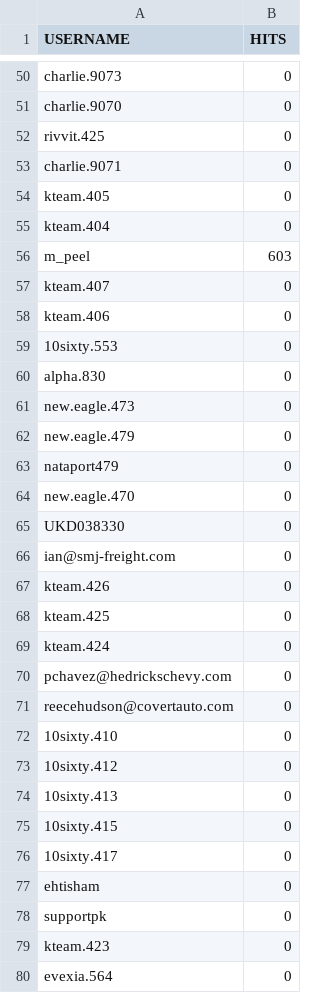
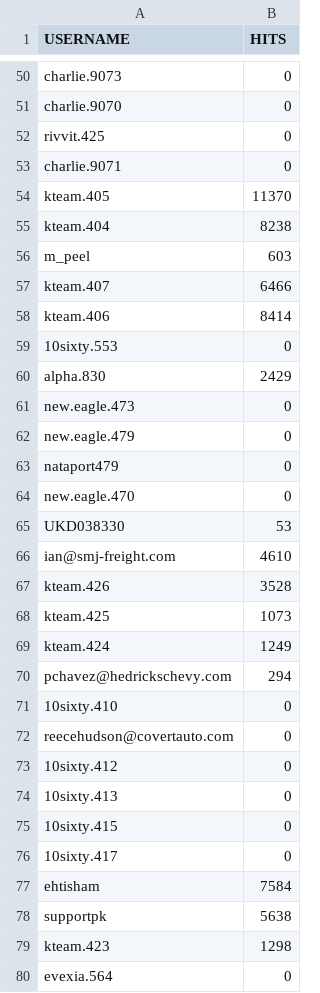
Before and after one commit to malaypandey98/KibanaLogsSearch, a CSV file: USER_HIT_RESULT.csv, drawn as a sheet; only a part is shown, gaps mark what is left out; the diff covers the shown part only.

```diff
--- a/USER_HIT_RESULT.csv
+++ b/USER_HIT_RESULT.csv
@@ -53,9 +53,9 @@ rivvit.425, 0
 charlie.9071, 0
-kteam.405, 0
-kteam.404, 0
+kteam.405, 11370
+kteam.404, 8238
 m_peel, 603
-kteam.407, 0
-kteam.406, 0
+kteam.407, 6466
+kteam.406, 8414
 10sixty.553, 0
-alpha.830, 0
+alpha.830, 2429
 new.eagle.473, 0
@@ -64,10 +64,10 @@ nataport479, 0
 new.eagle.470, 0
-UKD038330, 0
-ian@smj-freight.com, 0
-kteam.426, 0
-kteam.425, 0
-kteam.424, 0
-pchavez@hedrickschevy.com, 0
+UKD038330, 53
+ian@smj-freight.com, 4610
+kteam.426, 3528
+kteam.425, 1073
+kteam.424, 1249
+pchavez@hedrickschevy.com, 294
+10sixty.410, 0
 reecehudson@covertauto.com, 0
-10sixty.410, 0
 10sixty.412, 0
@@ -76,5 +76,5 @@ reecehudson@covertauto.com, 0
 10sixty.417, 0
-ehtisham, 0
-supportpk, 0
-kteam.423, 0
+ehtisham, 7584
+supportpk, 5638
+kteam.423, 1298
 evexia.564, 0
```
Also changed, not shown: 10 added rows, 10 removed rows and 87 edited cells elsewhere in this file, 18 other files.
